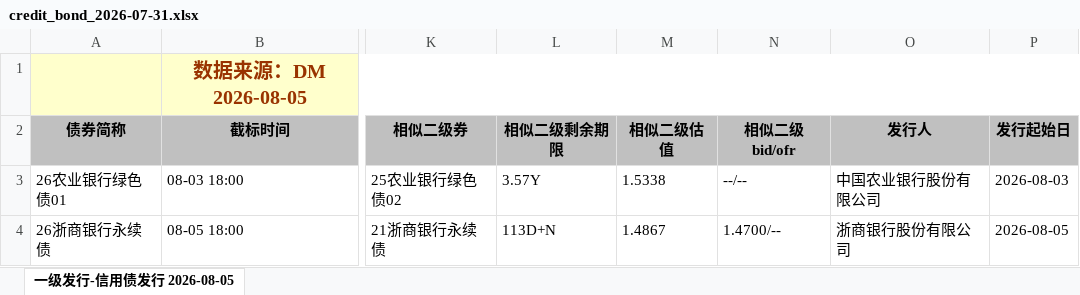
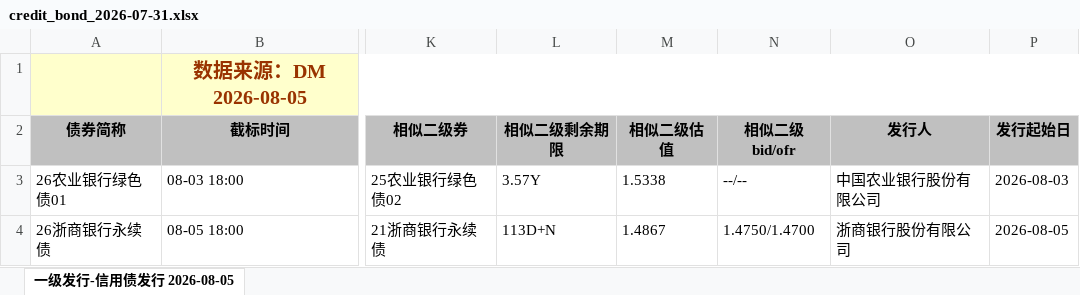
Before and after one commit to geomouse/innodealing-bond-export, an Excel workbook: data/credit_bond_2026-07-31.xlsx, sheet 一级发行-信用债发行 2026-08-05, drawn as a sheet; only a part is shown, gaps mark what is left out; values as stored, in another font and other column widths than the file's, no borders; charts and pictures not drawn; the diff names each change by its address in the sheet, - before the commit and + after, or states it on an @@ line.

```diff
--- a/data/credit_bond_2026-07-31.xlsx (sheet 一级发行-信用债发行 2026-08-05)
+++ b/data/credit_bond_2026-07-31.xlsx (sheet 一级发行-信用债发行 2026-08-05)
-N4 (相似二级bid/ofr): 1.4700/--
+N4 (相似二级bid/ofr): 1.4750/1.4700
```
Also changed, not shown: data/credit_bond_2026-07-30.xlsx, data/credit_bond_2026-08-03.xlsx, 4 other files.
